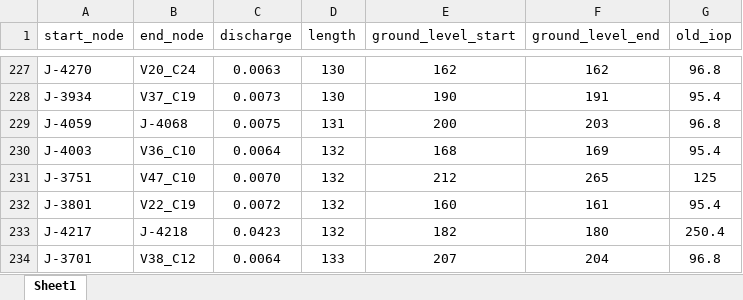
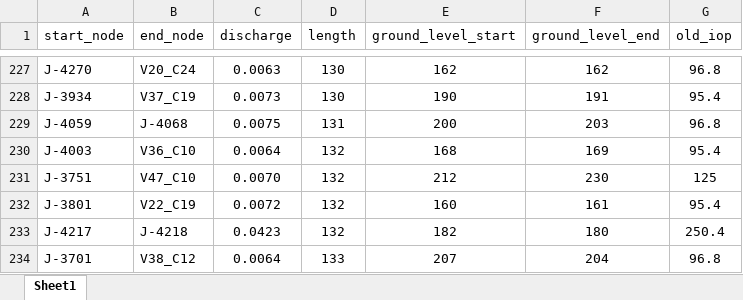
Before and after one commit to monishwaran57/id_opti, an Excel workbook: dc2.xlsx, sheet Sheet1, drawn as a sheet; only a part is shown, gaps mark what is left out; values as stored, in another font and other column widths than the file's, no borders; charts and pictures not drawn; the diff names each change by its address in the sheet, - before the commit and + after, or states it on an @@ line.

```diff
--- a/dc2.xlsx (sheet Sheet1)
+++ b/dc2.xlsx (sheet Sheet1)
-F231 (ground_level_end): 265
+F231 (ground_level_end): 230
```
Also changed, not shown: charts or pictures, ea_order.xlsx, opti.xlsx, 7 other files.
